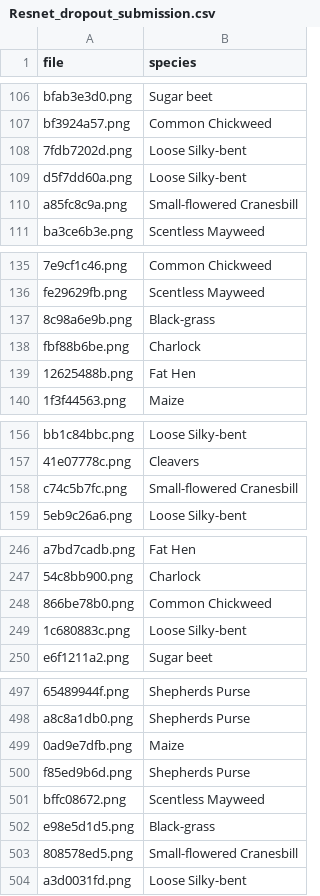
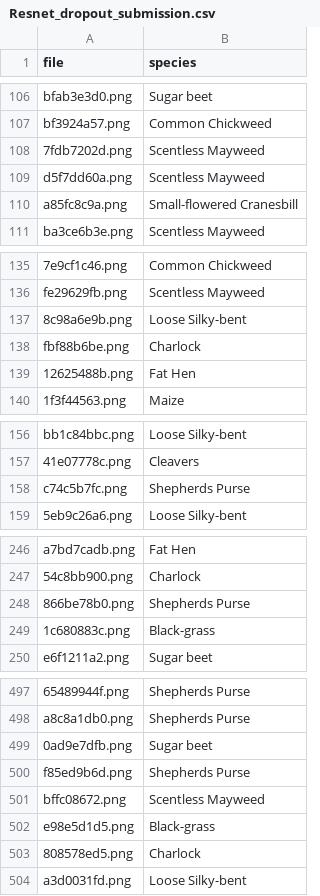
Before and after one commit to BerkinChen/Seedings_Classification, a CSV file: submission/Resnet_dropout_submission.csv, drawn as a sheet; only a part is shown, gaps mark what is left out; the diff covers the shown part only; the diff names each change by its address in the sheet, - before the commit and + after, or states it on an @@ line.

```diff
--- a/submission/Resnet_dropout_submission.csv
+++ b/submission/Resnet_dropout_submission.csv
-B108:B109 (species): Loose Silky-bent
+B108:B109 (species): Scentless Mayweed
-B137 (species): Black-grass
+B137 (species): Loose Silky-bent
-B158 (species): Small-flowered Cranesbill
+B158 (species): Shepherds Purse
-B248 (species): Common Chickweed
+B248 (species): Shepherds Purse
-B249 (species): Loose Silky-bent
+B249 (species): Black-grass
-B499 (species): Maize
+B499 (species): Sugar beet
-B503 (species): Small-flowered Cranesbill
+B503 (species): Charlock
```
Also changed, not shown: 19 edited cells elsewhere in this file, submission/Vgg_dropout_submission.csv, submission/Vgg_submission.csv.
